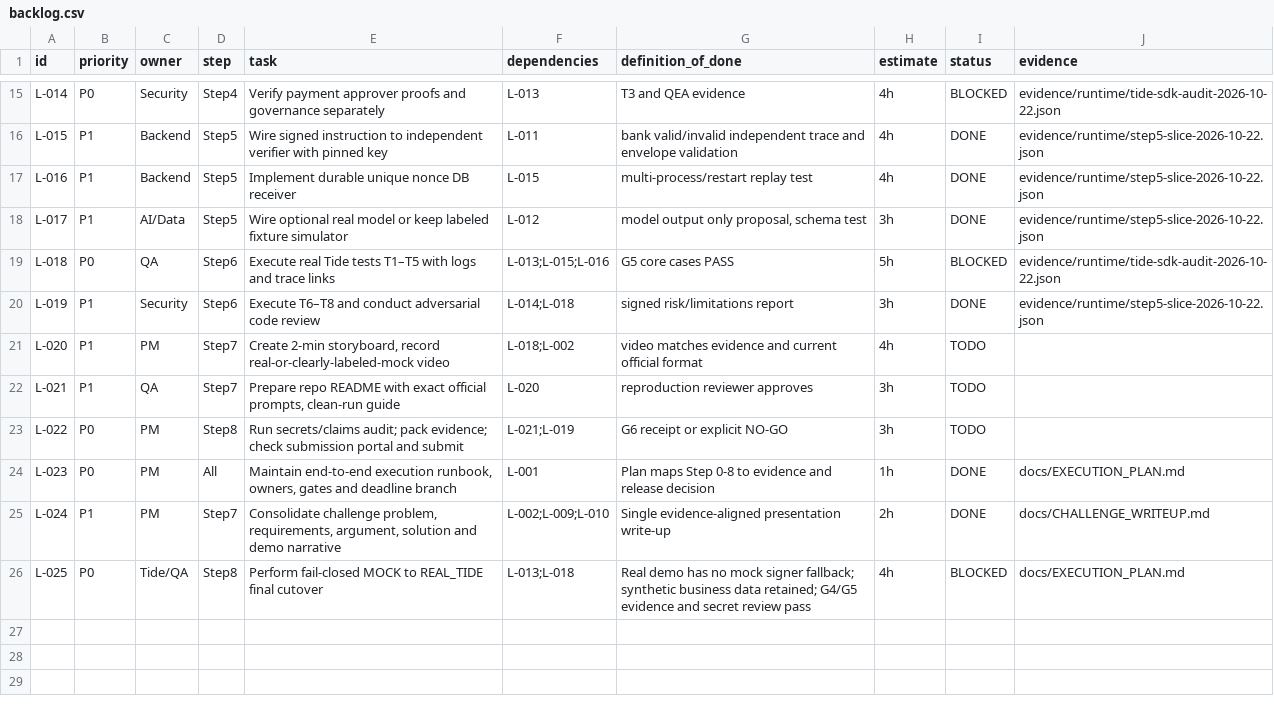
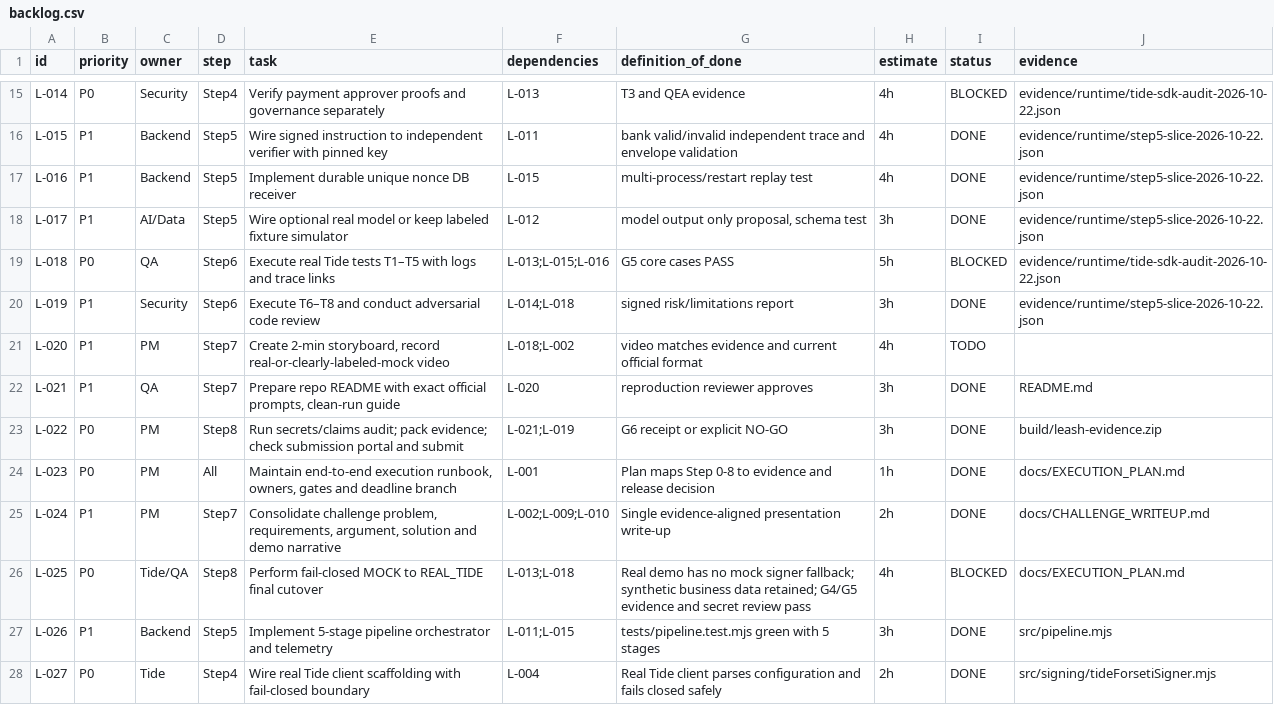
Before and after one commit to khanhchung101/rmit-hackathon, a CSV file: tasks/backlog.csv, drawn as a sheet; only a part is shown, gaps mark what is left out.

Commit message:
feat: complete pipeline orchestrator, real Tide scaffolding, interactive test harness, and official README

```diff
--- a/tasks/backlog.csv
+++ b/tasks/backlog.csv
@@ -21,4 +21,4 @@ L-019,P1,Security,Step6,Execute T6–T8 and conduct adversarial code review,L-01
 L-020,P1,PM,Step7,"Create 2-min storyboard, record real-or-clearly-labeled-mock video",L-018;L-002,video matches evidence and current official format,4h,TODO,
-L-021,P1,QA,Step7,"Prepare repo README with exact official prompts, clean-run guide",L-020,reproduction reviewer approves,3h,TODO,
-L-022,P0,PM,Step8,Run secrets/claims audit; pack evidence; check submission portal and submit,L-021;L-019,G6 receipt or explicit NO-GO,3h,TODO,
+L-021,P1,QA,Step7,"Prepare repo README with exact official prompts, clean-run guide",L-020,reproduction reviewer approves,3h,DONE,README.md
+L-022,P0,PM,Step8,Run secrets/claims audit; pack evidence; check submission portal and submit,L-021;L-019,G6 receipt or explicit NO-GO,3h,DONE,build/leash-evidence.zip
 L-023,P0,PM,All,"Maintain end-to-end execution runbook, owners, gates and deadline branch",L-001,Plan maps Step 0-8 to evidence and release decision,1h,DONE,docs/EXECUTION_PLAN.md
@@ -26 +26,3 @@ L-024,P1,PM,Step7,"Consolidate challenge problem, requirements, argument, soluti
 L-025,P0,Tide/QA,Step8,"Perform fail-closed MOCK to REAL_TIDE final cutover",L-013;L-018,"Real demo has no mock signer fallback; synthetic business data retained; G4/G5 evidence and secret review pass",4h,BLOCKED,docs/EXECUTION_PLAN.md
+L-026,P1,Backend,Step5,Implement 5-stage pipeline orchestrator and telemetry,L-011;L-015,tests/pipeline.test.mjs green with 5 stages,3h,DONE,src/pipeline.mjs
+L-027,P0,Tide,Step4,Wire real Tide client scaffolding with fail-closed boundary,L-004,Real Tide client parses configuration and fails closed safely,2h,DONE,src/signing/tideForsetiSigner.mjs
```
Also changed, not shown: 9 other files.
